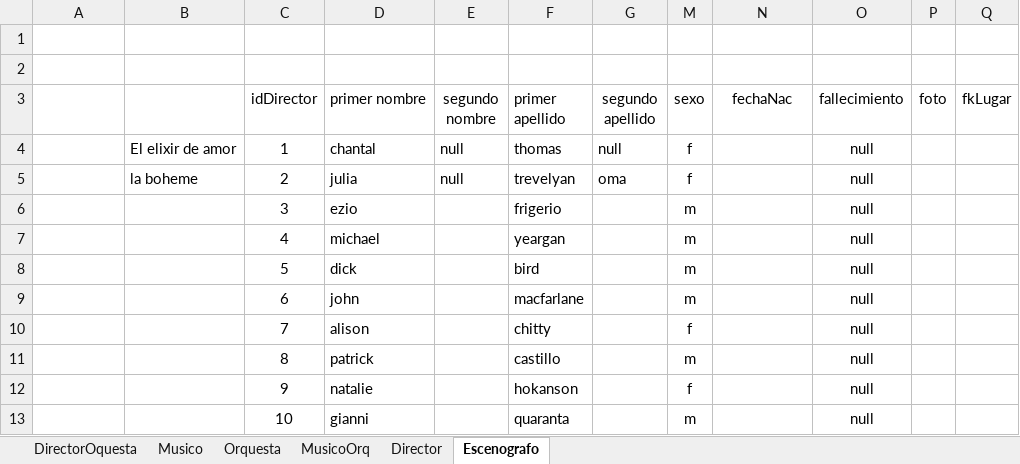
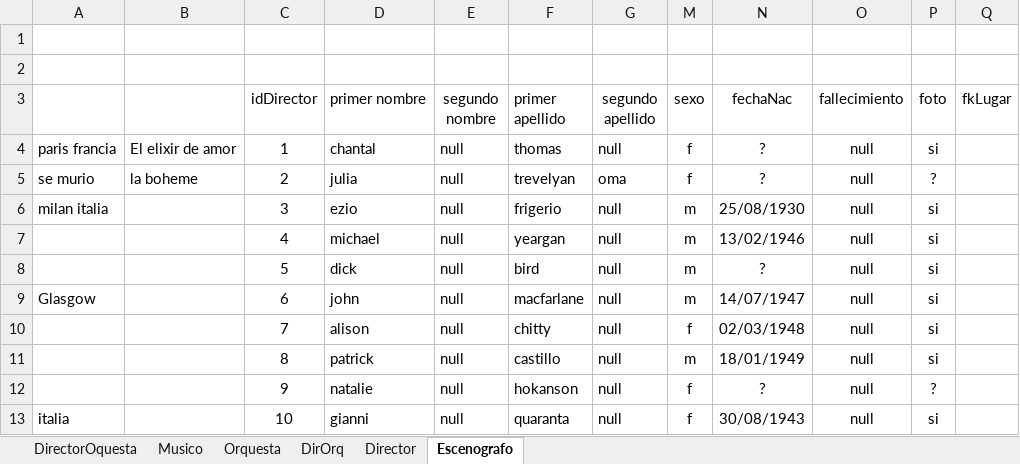
Before and after one commit to Isaac6702/base-de-datos-proy-isaackaremali, an Excel workbook: insert parte II (karem).xlsx, sheet Escenografo, drawn as a sheet; only a part is shown; values as stored, in another font and other column widths than the file's, no borders; conditional formats and table styles not drawn; the diff names each change by its address in the sheet, - before the commit and + after, or states it on an @@ line.

```diff
--- a/insert parte II (karem).xlsx (sheet Escenografo)
+++ b/insert parte II (karem).xlsx (sheet Escenografo)
-sheet tab: MusicoOrq
+sheet tab: DirOrq
-A4: (empty)
+A4: paris francia
-N4:N5 (fechaNac): (empty)
+N4:N5 (fechaNac): ?
-P4 (foto): (empty)
+P4 (foto): si
-A5: (empty)
+A5: se murio
-P5 (foto): (empty)
+P5 (foto): ?
-A6: (empty)
+A6: milan italia
-E6:E13 (segundo nombre): (empty)
+E6:E13 (segundo nombre): null
-G6:G13 (segundo apellido): (empty)
+G6:G13 (segundo apellido): null
-N6 (fechaNac): (empty)
+N6 (fechaNac): 25/08/1930
-P6:P11 (foto): (empty)
+P6:P11 (foto): si
-N7 (fechaNac): (empty)
+N7 (fechaNac): 13/02/1946
-N8 (fechaNac): (empty)
+N8 (fechaNac): ?
-A9: (empty)
+A9: Glasgow
-N9 (fechaNac): (empty)
+N9 (fechaNac): 14/07/1947
-N10 (fechaNac): (empty)
+N10 (fechaNac): 02/03/1948
-N11 (fechaNac): (empty)
+N11 (fechaNac): 18/01/1949
-N12 (fechaNac): (empty)
+N12 (fechaNac): ?
-P12 (foto): (empty)
+P12 (foto): ?
-A13: (empty)
+A13: italia
-M13 (sexo): m
+M13 (sexo): f
-N13 (fechaNac): (empty)
+N13 (fechaNac): 30/08/1943
-P13 (foto): (empty)
+P13 (foto): si
```
Also changed, not shown: sheet Musico, sheet DirectorOquesta.
